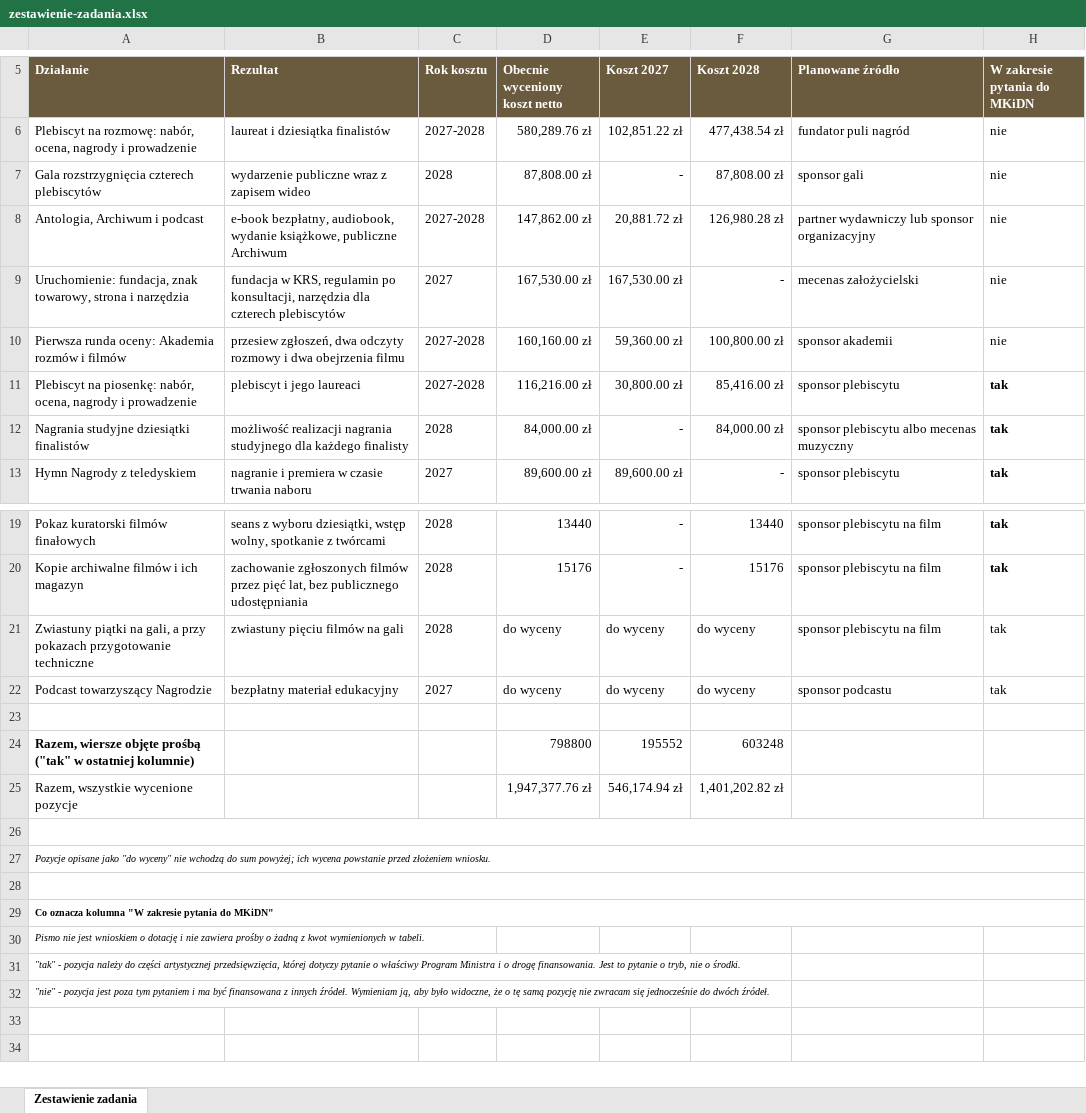
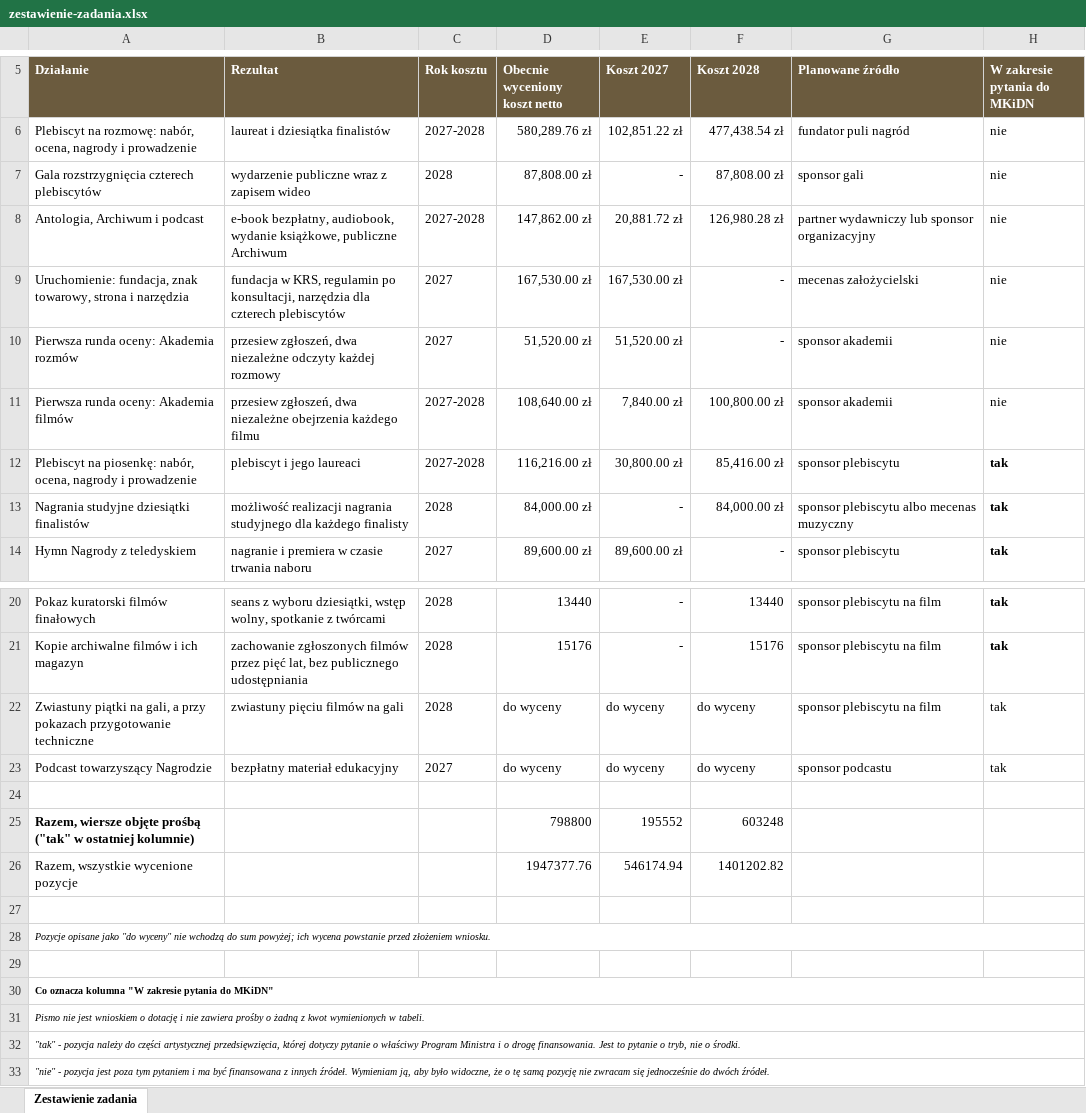
Before and after one commit to kolbinski/konstela, an Excel workbook: attachments/zestawienie-zadania.xlsx, sheet Zestawienie zadania, drawn as a sheet; only a part is shown, gaps mark what is left out; values as stored, in another font and other column widths than the file's, no borders; removed rows and columns are numbered as before the commit, all else as after; the diff names each change by its address in the sheet, - before the commit and + after, or states it on an @@ line.

```diff
--- a/attachments/zestawienie-zadania.xlsx (sheet Zestawienie zadania)
+++ b/attachments/zestawienie-zadania.xlsx (sheet Zestawienie zadania)
+row 10: Pierwsza runda oceny: Akademia rozmów | przesiew zgłoszeń, dwa niezależne odczyty każdej rozmowy | 2027 | 51,520.00 zł | 51,520.00 zł | - | sponsor akademii | nie
-A11 (Działanie): Pierwsza runda oceny: Akademia rozmów i filmów
+A11 (Działanie): Pierwsza runda oceny: Akademia filmów
-B11 (Rezultat): …zgłoszeń, dwa odczyty rozmowy i dwa obejrzenia filmu
+B11 (Rezultat): …zgłoszeń, dwa niezależne obejrzenia każdego filmu
-D11 (Obecnie wyceniony koszt netto): 160,160.00 zł
+D11 (Obecnie wyceniony koszt netto): 108,640.00 zł
-E11 (Koszt 2027): 59,360.00 zł
+E11 (Koszt 2027): 7,840.00 zł
-D26 (Obecnie wyceniony koszt netto): 1,947,377.76 zł
+D26 (Obecnie wyceniony koszt netto): 1947377.76
-E26 (Koszt 2027): 546,174.94 zł
+E26 (Koszt 2027): 546174.94
-F26 (Koszt 2028): 1,401,202.82 zł
+F26 (Koszt 2028): 1401202.82
-A26:H26 merged
-A28:H28 merged
+A31:H31 merged
+A32:H32 merged
+A33:H33 merged
```
Also changed, not shown: formulas that keep their value, budzet-edycji-pierwszej.xlsx, 4 other files.
